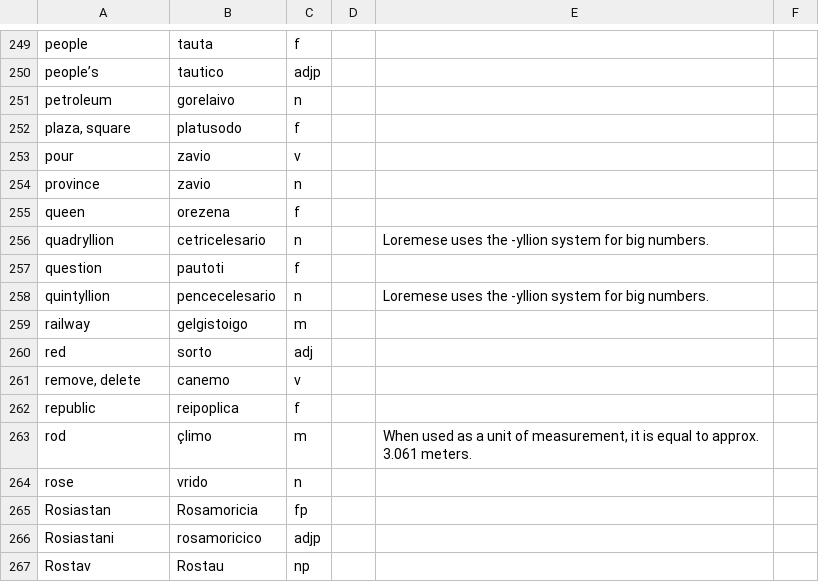
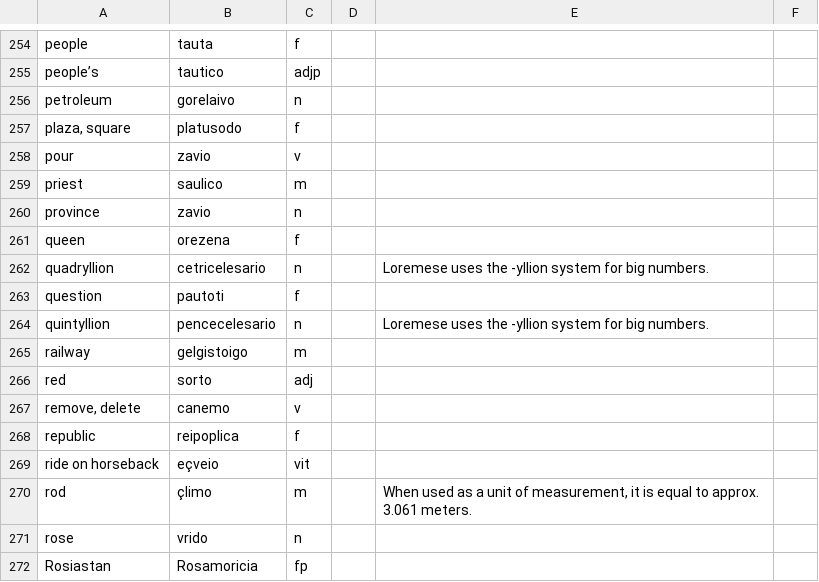
Before and after one commit to baphometenreal/balls.skin, a CSV file: LoT/dictionary/loremese/words.csv, drawn as a sheet; only a part is shown, gaps mark what is left out; the shorter side is filled out with more unchanged rows; the diff covers the shown part only.

```diff
--- a/LoT/dictionary/loremese/words.csv
+++ b/LoT/dictionary/loremese/words.csv
@@ -253,2 +258,3 @@ plaza, square;platusodo;f;;
 pour;zavio;v;;
+priest;saulico;m;;
 province;zavio;n;;
@@ -262,2 +268,3 @@ remove, delete;canemo;v;;
 republic;reipoplica;f;;
+ride on horseback;eçveio;vit;;
 rod;çlimo;m;;When used as a unit of measurement, it is equal to approx. 3.061 meters.
```
Also changed, not shown: 5 added rows elsewhere in this file.
